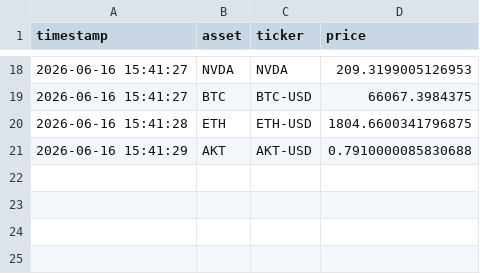
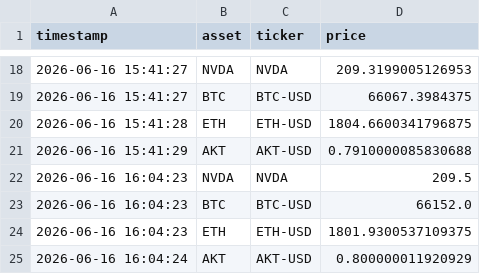
Before and after one commit to Jose3838/AI-RPCT, a CSV file: data/market_data.csv, drawn as a sheet; only a part is shown, gaps mark what is left out; the diff names each change by its address in the sheet, - before the commit and + after, or states it on an @@ line.

```diff
--- a/data/market_data.csv
+++ b/data/market_data.csv
+row 22: 2026-06-16 16:04:23 | NVDA | NVDA | 209.5
+row 23: 2026-06-16 16:04:23 | BTC | BTC-USD | 66152.0
+row 24: 2026-06-16 16:04:23 | ETH | ETH-USD | 1801.9300537109375
+row 25: 2026-06-16 16:04:24 | AKT | AKT-USD | 0.800000011920929
```
Also changed, not shown: data/gpu_data.csv, data/rpct_scores.csv, 7 other files.
